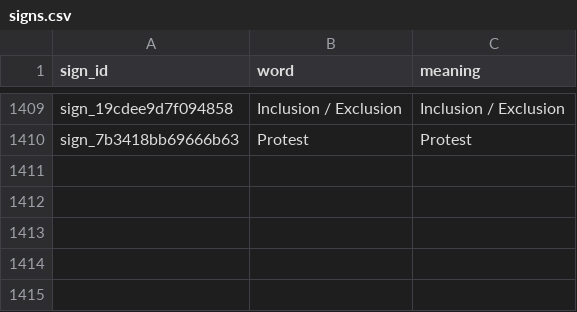
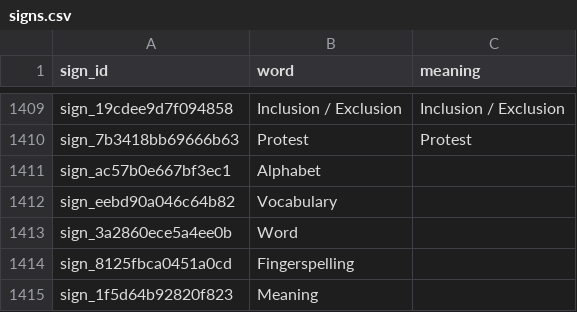
Before and after one commit to ifm2/bsl-study-support, a CSV file: data/signs.csv, drawn as a sheet; only a part is shown, gaps mark what is left out; the diff names each change by its address in the sheet, - before the commit and + after, or states it on an @@ line.

```diff
--- a/data/signs.csv
+++ b/data/signs.csv
+row 1411: sign_ac57b0e667bf3ec1 | Alphabet
+row 1412: sign_eebd90a046c64b82 | Vocabulary
+row 1413: sign_3a2860ece5a4ee0b | Word
+row 1414: sign_8125fbca0451a0cd | Fingerspelling
+row 1415: sign_1f5d64b92820f823 | Meaning
```
Also changed, not shown: data/lesson_vocabulary.csv, data/video_sequences.csv, 11 other files.
